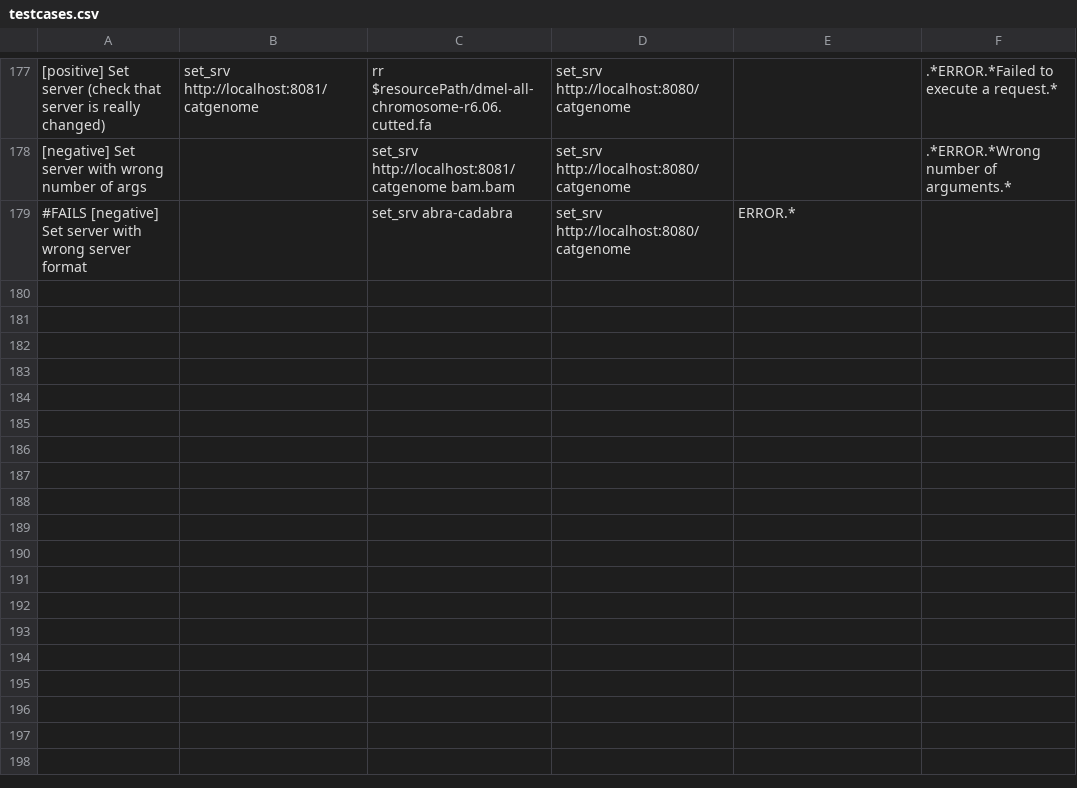
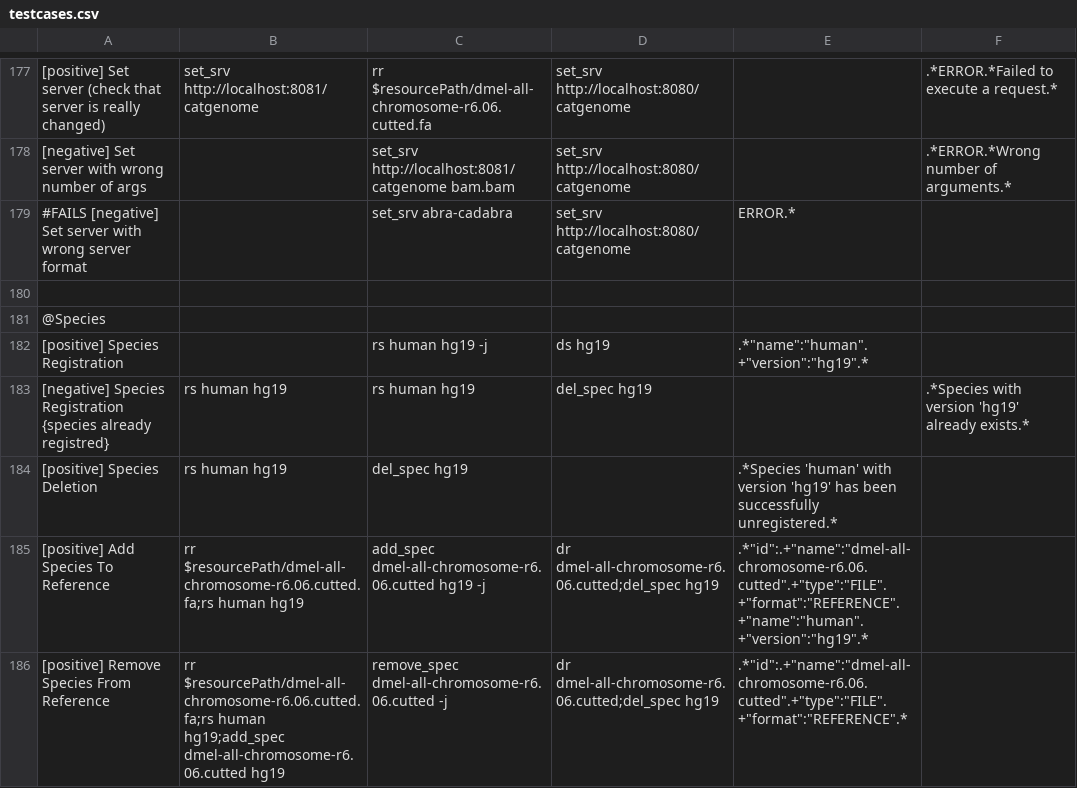
Before and after one commit to epam/NGB, a CSV file: e2e/cli/testcases.csv, drawn as a sheet; only a part is shown, gaps mark what is left out; the diff names each change by its address in the sheet, - before the commit and + after, or states it on an @@ line.

Commit message:
#90 add integration tests

```diff
--- a/e2e/cli/testcases.csv
+++ b/e2e/cli/testcases.csv
+row 180: (empty)
+row 181: @Species
+row 182: [positive] Species Registration |  | rs human hg19 -j | ds hg19 | .*"name":"human".+"version":"hg19".*
+row 183: [negative] Species Registration {species already registred} | rs human hg19 | rs human hg19 | del_spec hg19 |  | .*Species with version 'hg19' already exists.*
+row 184: [positive] Species Deletion | rs human hg19 | del_spec hg19 |  | .*Species 'human' with version 'hg19' has been successfully unregistered.*
+row 185: [positive] Add Species To Reference | rr $resourcePath/dmel-all-chromosome-r6.06.cutted.fa;rs human hg19 | add_spec dmel-all-chromosome-r6.06.cutted hg19 -j | dr dmel-all-chromosome-r6.06.cutted;del_spec hg19 | .*"id":.+"name":"dmel-all-chromosome-r6.06.cutted".+"type":"FILE".+"format":"REFERENCE".+"name":"human".+"version":"hg19".*
+row 186: [positive] Remove Species From Reference | rr $resourcePath/dmel-all-chromosome-r6.06.cutted.fa;rs human hg19;add_spec dmel-all-chromosome-r6.06.cutted hg19 | remove_spec dmel-all-chromosome-r6.06.cutted -j | dr dmel-all-chromosome-r6.06.cutted;del_spec hg19 | .*"id":.+"name":"dmel-all-chromosome-r6.06.cutted".+"type":"FILE".+"format":"REFERENCE".*
```
